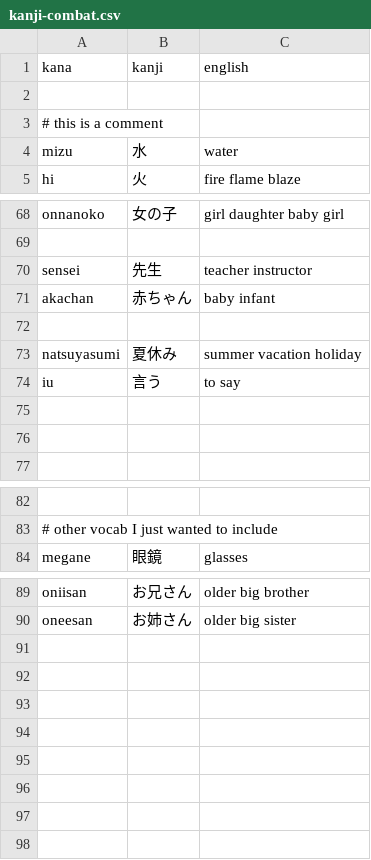
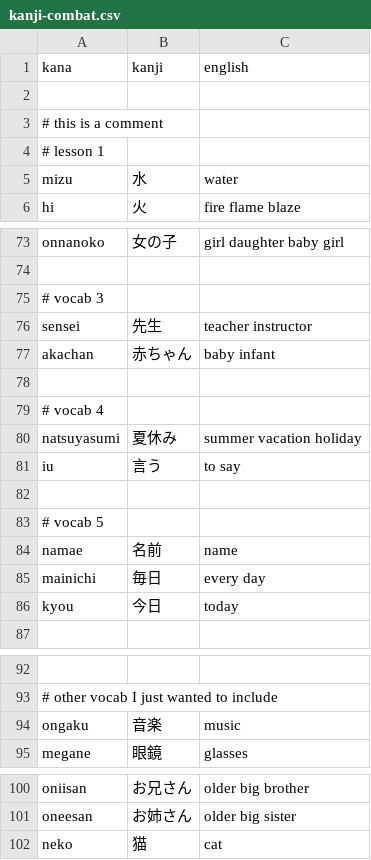
Before and after one commit to Mevious/japanese-quiz, a CSV file: vocab/kanji-combat.csv, drawn as a sheet; only a part is shown, gaps mark what is left out; the diff covers the shown part only.

Commit message:
Rearrange kanji vocab and add comments

```diff
--- a/vocab/kanji-combat.csv
+++ b/vocab/kanji-combat.csv
@@ -3,2 +3,3 @@ kana,kanji,english
 # this is a comment
+# lesson 1
 mizu,水,water
@@ -69,2 +74,3 @@ onnanoko,女の子,girl daughter baby girl
 
+# vocab 3
 sensei,先生,teacher instructor
@@ -72,2 +78,3 @@ akachan,赤ちゃん,baby infant
 
+# vocab 4
 natsuyasumi,夏休み,summer vacation holiday
@@ -75,3 +82,6 @@ iu,言う,to say
 
-
+# vocab 5
+namae,名前,name
+mainichi,毎日,every day
+kyou,今日,today
 
@@ -83,2 +93,3 @@ iu,言う,to say
 # other vocab I just wanted to include
+ongaku,音楽,music
 megane,眼鏡,glasses
@@ -90 +101,2 @@ oniisan,お兄さん,older big brother
 oneesan,お姉さん,older big sister
+neko,猫,cat
```
Also changed, not shown: 6 added rows, 1 removed row and 2 moved rows elsewhere in this file.
